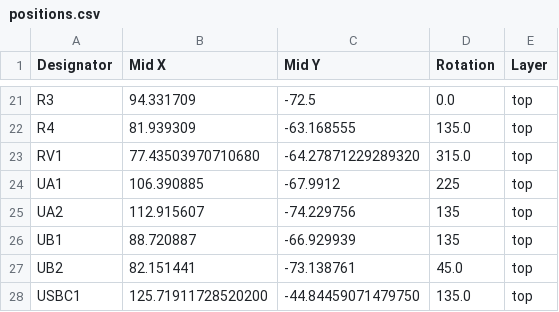
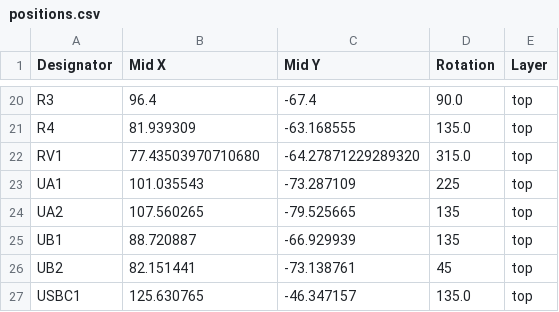
Before and after one commit to furballroller/super_cat_game, a CSV file: kicad-project/production/positions.csv, drawn as a sheet; only a part is shown, gaps mark what is left out; addresses are those after the commit; the diff covers the shown part only; the diff names each change by its address in the sheet, - before the commit and + after, or states it on an @@ line.

```diff
--- a/kicad-project/production/positions.csv
+++ b/kicad-project/production/positions.csv
-B20 (Mid X): 94.331709
+B20 (Mid X): 96.4
-C20 (Mid Y): -72.5
+C20 (Mid Y): -67.4
-D20 (Rotation): 0.0
+D20 (Rotation): 90.0
-B23 (Mid X): 106.390885
+B23 (Mid X): 101.035543
-C23 (Mid Y): -67.9912
+C23 (Mid Y): -73.287109
-B24 (Mid X): 112.915607
+B24 (Mid X): 107.560265
-C24 (Mid Y): -74.229756
+C24 (Mid Y): -79.525665
-D26 (Rotation): 45.0
+D26 (Rotation): 45
-B27 (Mid X): 125.71911728520200
+B27 (Mid X): 125.630765
-C27 (Mid Y): -44.84459071479750
+C27 (Mid Y): -46.347157
```
Also changed, not shown: 1 removed row and 29 edited cells elsewhere in this file, 20 other files.
